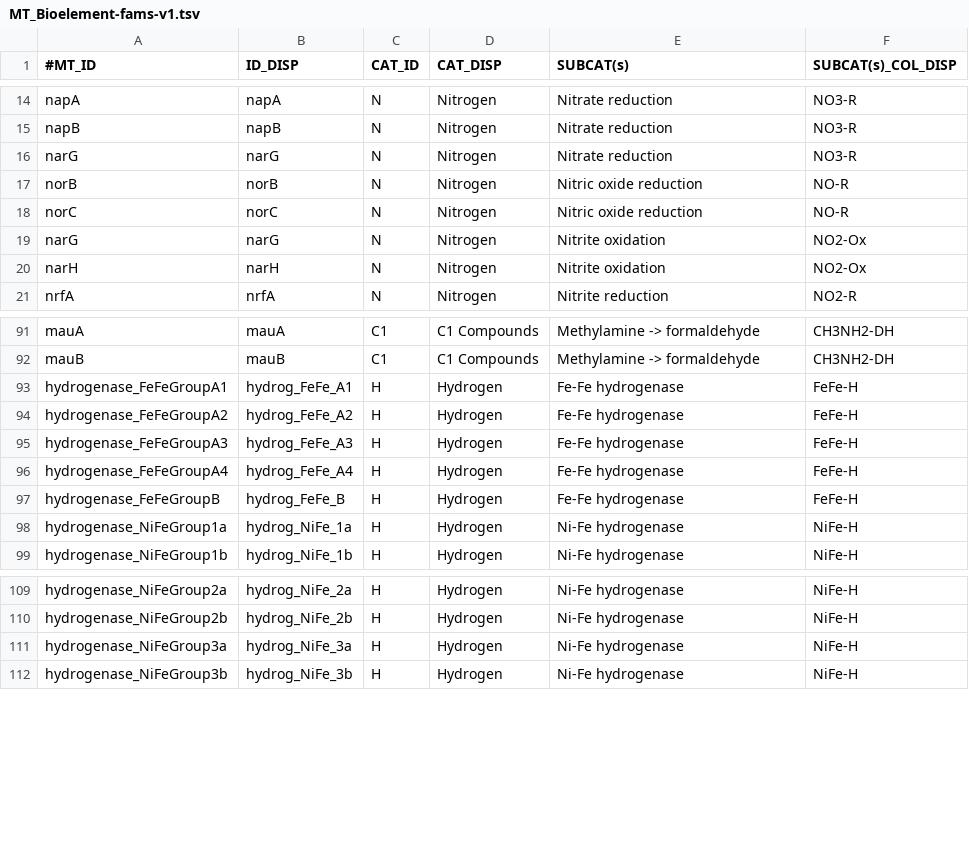
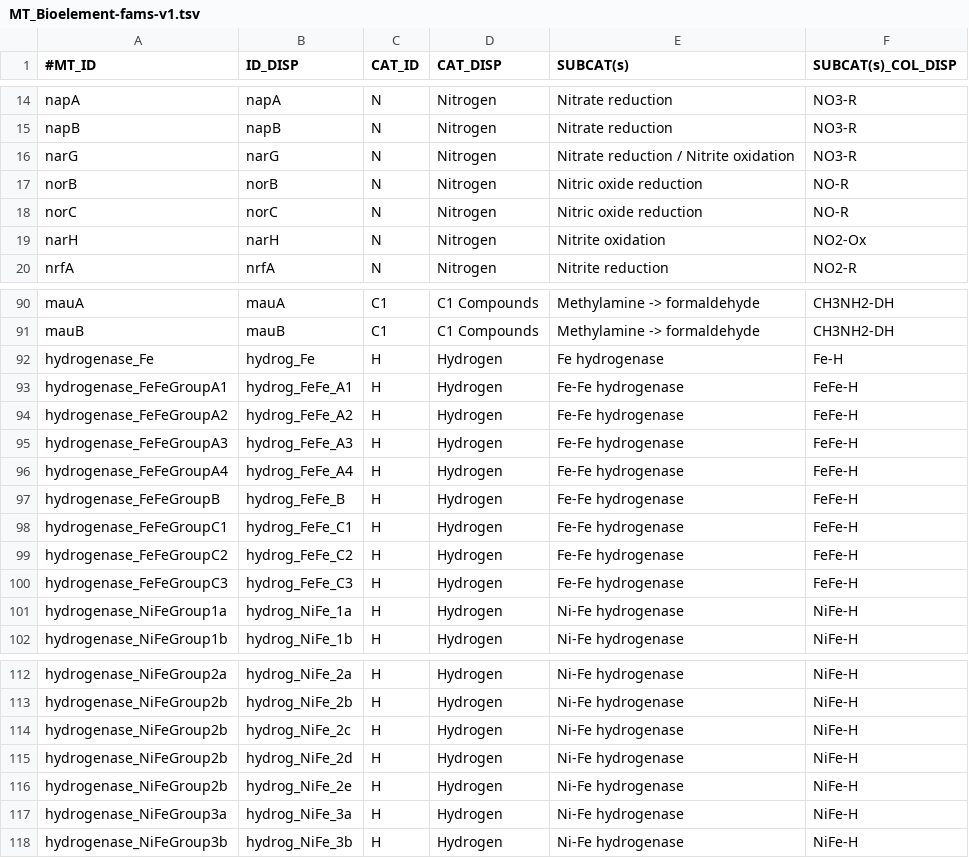
Before and after one commit to kbaseapps/kb_hmmer, a TSV file: data/MT_Bioelement/MT_Bioelement-v1/MT_Bioelement-fams-v1.tsv, drawn as a sheet; only a part is shown, gaps mark what is left out.

```diff
--- a/data/MT_Bioelement/MT_Bioelement-v1/MT_Bioelement-fams-v1.tsv
+++ b/data/MT_Bioelement/MT_Bioelement-v1/MT_Bioelement-fams-v1.tsv
@@ -15,6 +15,5 @@ napA	napA	N	Nitrogen	Nitrate reduction	NO3-R
 napB	napB	N	Nitrogen	Nitrate reduction	NO3-R
-narG	narG	N	Nitrogen	Nitrate reduction	NO3-R
+narG	narG	N	Nitrogen	Nitrate reduction / Nitrite oxidation	NO3-R
 norB	norB	N	Nitrogen	Nitric oxide reduction	NO-R
 norC	norC	N	Nitrogen	Nitric oxide reduction	NO-R
-narG	narG	N	Nitrogen	Nitrite oxidation	NO2-Ox
 narH	narH	N	Nitrogen	Nitrite oxidation	NO2-Ox
@@ -92,2 +91,3 @@ mauA	mauA	C1	C1 Compounds	Methylamine -> formaldehyde	CH3NH2-DH
 mauB	mauB	C1	C1 Compounds	Methylamine -> formaldehyde	CH3NH2-DH
+hydrogenase_Fe	hydrog_Fe	H	Hydrogen	Fe hydrogenase	Fe-H
 hydrogenase_FeFeGroupA1	hydrog_FeFe_A1	H	Hydrogen	Fe-Fe hydrogenase	FeFe-H
@@ -97,2 +97,5 @@ hydrogenase_FeFeGroupA4	hydrog_FeFe_A4	H	Hydrogen	Fe-Fe hydrogenase	FeFe-H
 hydrogenase_FeFeGroupB	hydrog_FeFe_B	H	Hydrogen	Fe-Fe hydrogenase	FeFe-H
+hydrogenase_FeFeGroupC1	hydrog_FeFe_C1	H	Hydrogen	Fe-Fe hydrogenase	FeFe-H
+hydrogenase_FeFeGroupC2	hydrog_FeFe_C2	H	Hydrogen	Fe-Fe hydrogenase	FeFe-H
+hydrogenase_FeFeGroupC3	hydrog_FeFe_C3	H	Hydrogen	Fe-Fe hydrogenase	FeFe-H
 hydrogenase_NiFeGroup1a	hydrog_NiFe_1a	H	Hydrogen	Ni-Fe hydrogenase	NiFe-H
@@ -110,2 +113,5 @@ hydrogenase_NiFeGroup2a	hydrog_NiFe_2a	H	Hydrogen	Ni-Fe hydrogenase	NiFe-H
 hydrogenase_NiFeGroup2b	hydrog_NiFe_2b	H	Hydrogen	Ni-Fe hydrogenase	NiFe-H
+hydrogenase_NiFeGroup2b	hydrog_NiFe_2c	H	Hydrogen	Ni-Fe hydrogenase	NiFe-H
+hydrogenase_NiFeGroup2b	hydrog_NiFe_2d	H	Hydrogen	Ni-Fe hydrogenase	NiFe-H
+hydrogenase_NiFeGroup2b	hydrog_NiFe_2e	H	Hydrogen	Ni-Fe hydrogenase	NiFe-H
 hydrogenase_NiFeGroup3a	hydrog_NiFe_3a	H	Hydrogen	Ni-Fe hydrogenase	NiFe-H
```
Also changed, not shown: data/MT_Bioelement/MT_Bioelement-v1/MT_Bioelement-fams/MT_Bioelement-H.desc.tsv, data/MT_Bioelement/MT_Bioelement-v1/MT_Bioelement-fams/MT_Bioelement-N.desc.tsv, 1 other file.
